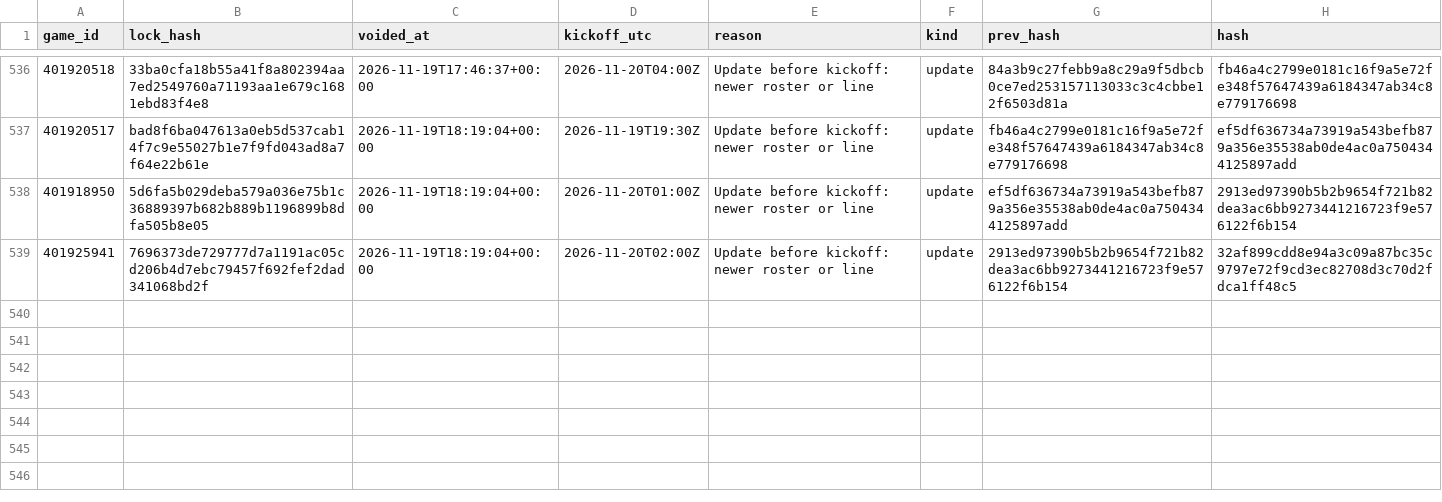
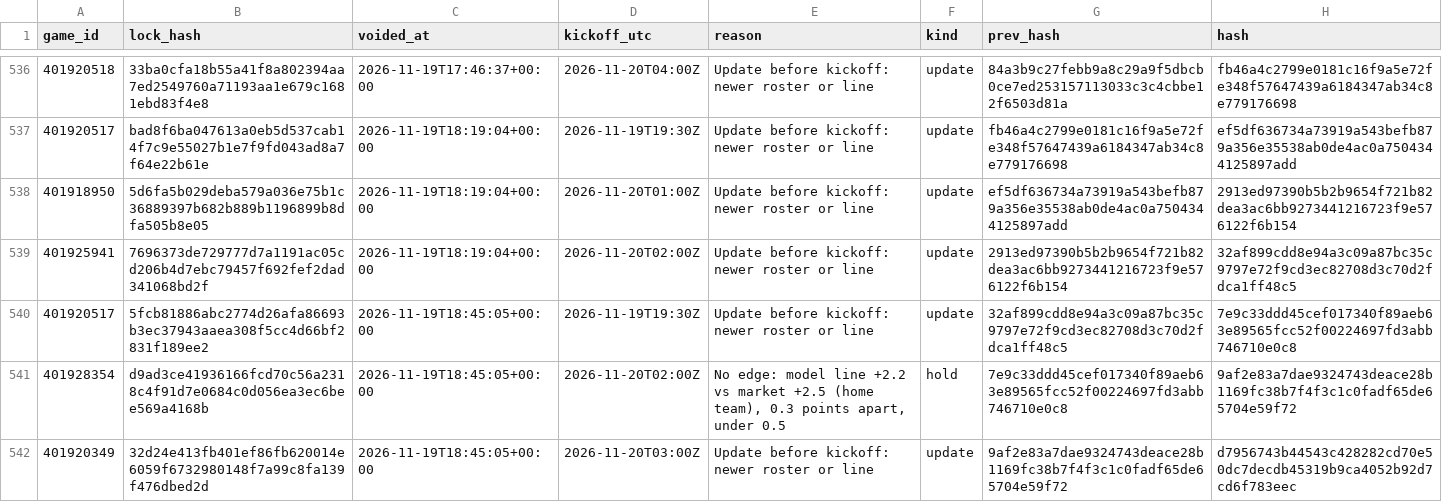
Before and after one commit to Seed808/theesness-data, a CSV file: model/ledger/cbb_locks_voids.csv, drawn as a sheet; only a part is shown, gaps mark what is left out.

```diff
--- a/model/ledger/cbb_locks_voids.csv
+++ b/model/ledger/cbb_locks_voids.csv
@@ -539 +539,4 @@ game_id,lock_hash,voided_at,kickoff_utc,reason,kind,prev_hash,hash
 401925941,7696373de729777d7a1191ac05cd206b4d7ebc79457f692fef2dad341068bd2f,2026-11-19T18:19:04+00:00,2026-11-20T02:00Z,Update before kickoff: newer roster or line,update,2913ed97390b5b2b9654f721b82dea3ac6bb9273441216723f9e576122f6b154,32af899cdd8e94a3c09a87bc35c9797e72f9cd3ec82708d3c70d2fdca1ff48c5
+401920517,5fcb81886abc2774d26afa86693b3ec37943aaea308f5cc4d66bf2831f189ee2,2026-11-19T18:45:05+00:00,2026-11-19T19:30Z,Update before kickoff: newer roster or line,update,32af899cdd8e94a3c09a87bc35c9797e72f9cd3ec82708d3c70d2fdca1ff48c5,7e9c33ddd45cef017340f89aeb63e89565fcc52f00224697fd3abb746710e0c8
+401928354,d9ad3ce41936166fcd70c56a2318c4f91d7e0684c0d056ea3ec6bee569a4168b,2026-11-19T18:45:05+00:00,2026-11-20T02:00Z,"No edge: model line +2.2 vs market +2.5 (home team), 0.3 points apart, under 0.5",hold,7e9c33ddd45cef017340f89aeb63e89565fcc52f00224697fd3abb746710e0c8,9af2e83a7dae9324743deace28b1169fc38b7f4f3c1c0fadf65de65704e59f72
+401920349,32d24e413fb401ef86fb620014e6059f6732980148f7a99c8fa139f476dbed2d,2026-11-19T18:45:05+00:00,2026-11-20T03:00Z,Update before kickoff: newer roster or line,update,9af2e83a7dae9324743deace28b1169fc38b7f4f3c1c0fadf65de65704e59f72,d7956743b44543c428282cd70e50dc7decdb45319b9ca4052b92d7cd6f783eec
```
Also changed, not shown: model/ledger/cbb_locks.csv, model/ledger/nfl_locks.csv, 34 other files.
